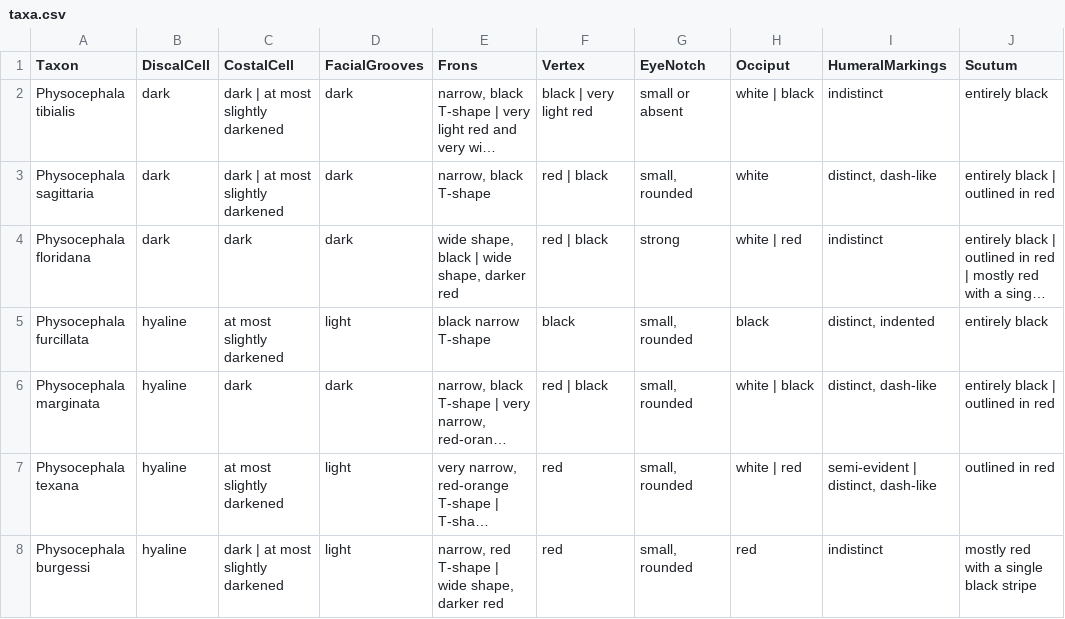
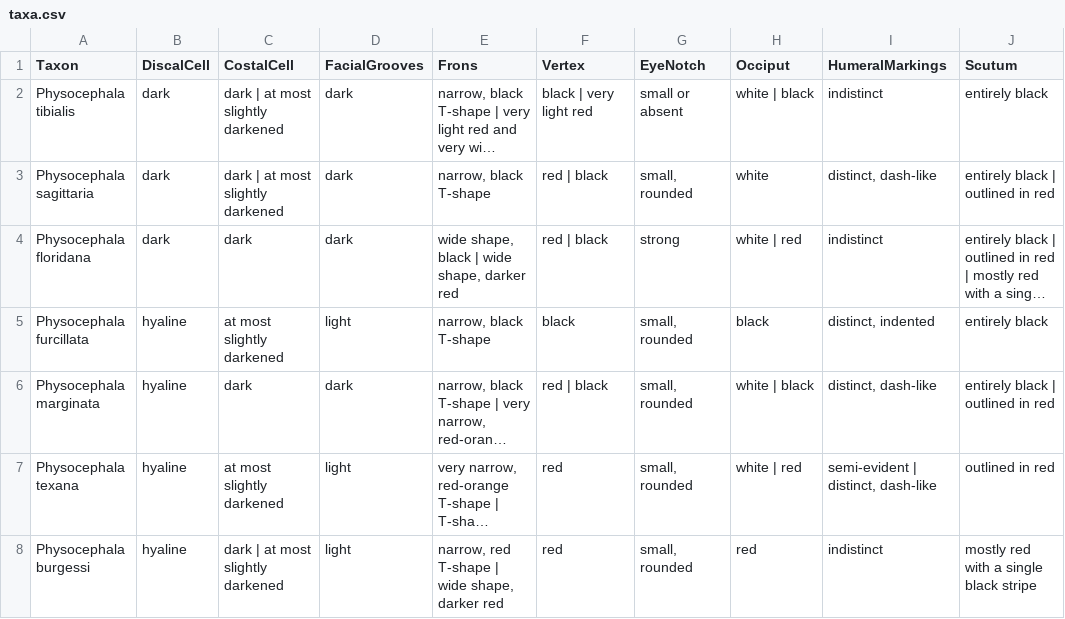
Before and after one commit to zdankowicz/homalodisca, a CSV file: identikit/kb/physocephala/taxa.csv, drawn as a sheet; only a part is shown; long unchanged cells end in …; the diff names each change by its address in the sheet, - before the commit and + after, or states it on an @@ line.

Commit message:
Update taxa.csv

```diff
--- a/identikit/kb/physocephala/taxa.csv
+++ b/identikit/kb/physocephala/taxa.csv
-E5 (Frons): black narrow T-shape
+E5 (Frons): narrow, black T-shape
```
